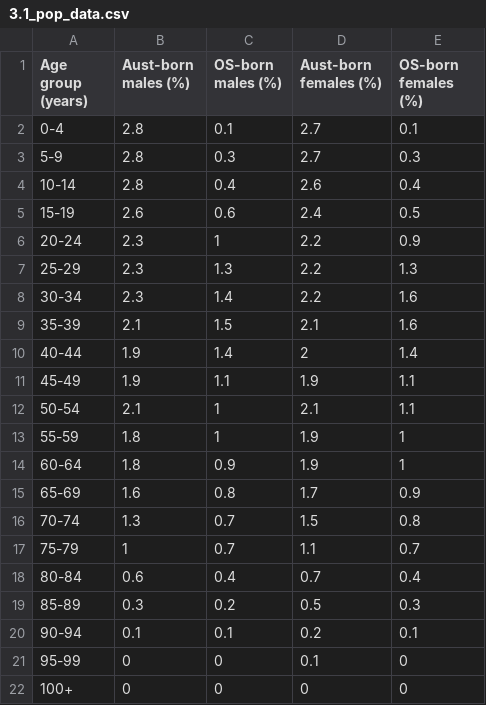
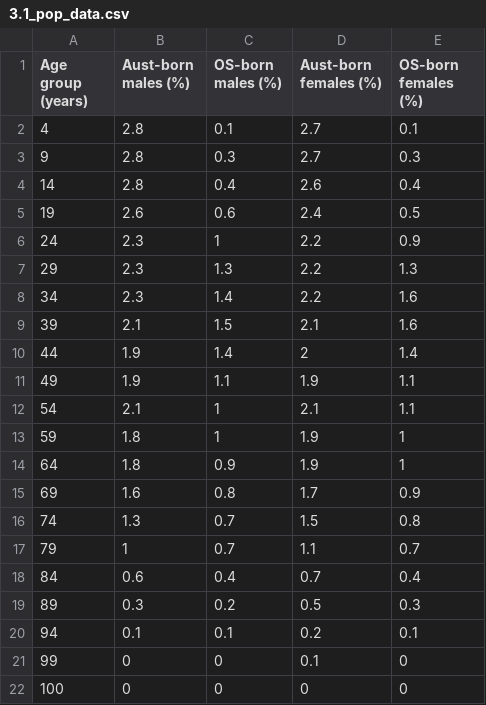
Before and after one commit to nsiv0005/FIT3179, a CSV file: Assignment 2/data/3.1_pop_data.csv, drawn as a sheet.

Commit message:
Update 3.1_pop_data.csv

```diff
--- a/Assignment 2/data/3.1_pop_data.csv
+++ b/Assignment 2/data/3.1_pop_data.csv
@@ -1,22 +1,22 @@
 Age group (years),Aust-born males (%),OS-born males (%),Aust-born females (%),OS-born females (%)
-0-4,2.8,0.1,2.7,0.1
-5-9,2.8,0.3,2.7,0.3
-10-14,2.8,0.4,2.6,0.4
-15-19,2.6,0.6,2.4,0.5
-20-24,2.3,1,2.2,0.9
-25-29,2.3,1.3,2.2,1.3
-30-34,2.3,1.4,2.2,1.6
-35-39,2.1,1.5,2.1,1.6
-40-44,1.9,1.4,2,1.4
-45-49,1.9,1.1,1.9,1.1
-50-54,2.1,1,2.1,1.1
-55-59,1.8,1,1.9,1
-60-64,1.8,0.9,1.9,1
-65-69,1.6,0.8,1.7,0.9
-70-74,1.3,0.7,1.5,0.8
-75-79,1,0.7,1.1,0.7
-80-84,0.6,0.4,0.7,0.4
-85-89,0.3,0.2,0.5,0.3
-90-94,0.1,0.1,0.2,0.1
-95-99,0,0,0.1,0
-100+,0,0,0,0
+4,2.8,0.1,2.7,0.1
+9,2.8,0.3,2.7,0.3
+14,2.8,0.4,2.6,0.4
+19,2.6,0.6,2.4,0.5
+24,2.3,1,2.2,0.9
+29,2.3,1.3,2.2,1.3
+34,2.3,1.4,2.2,1.6
+39,2.1,1.5,2.1,1.6
+44,1.9,1.4,2,1.4
+49,1.9,1.1,1.9,1.1
+54,2.1,1,2.1,1.1
+59,1.8,1,1.9,1
+64,1.8,0.9,1.9,1
+69,1.6,0.8,1.7,0.9
+74,1.3,0.7,1.5,0.8
+79,1,0.7,1.1,0.7
+84,0.6,0.4,0.7,0.4
+89,0.3,0.2,0.5,0.3
+94,0.1,0.1,0.2,0.1
+99,0,0,0.1,0
+100,0,0,0,0
```
